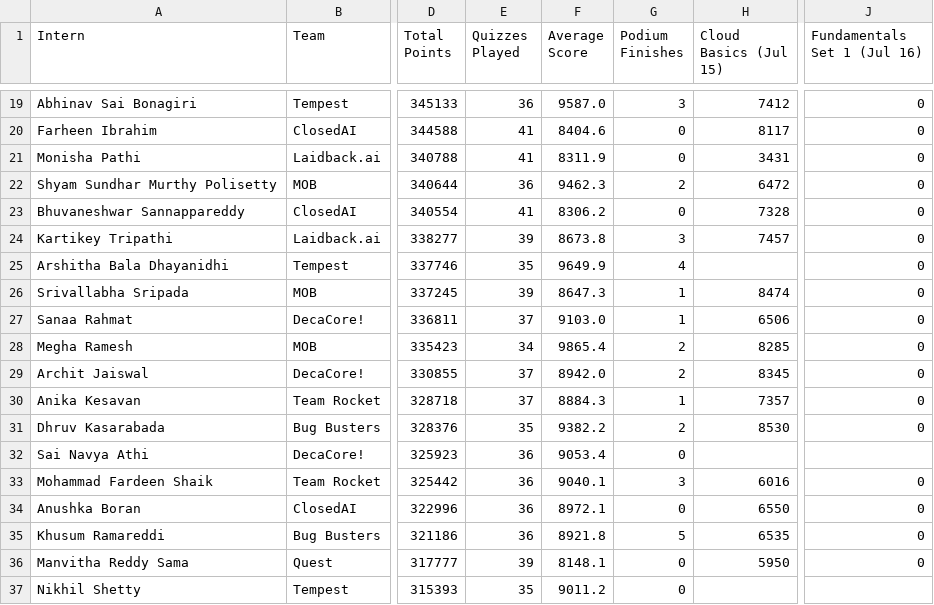
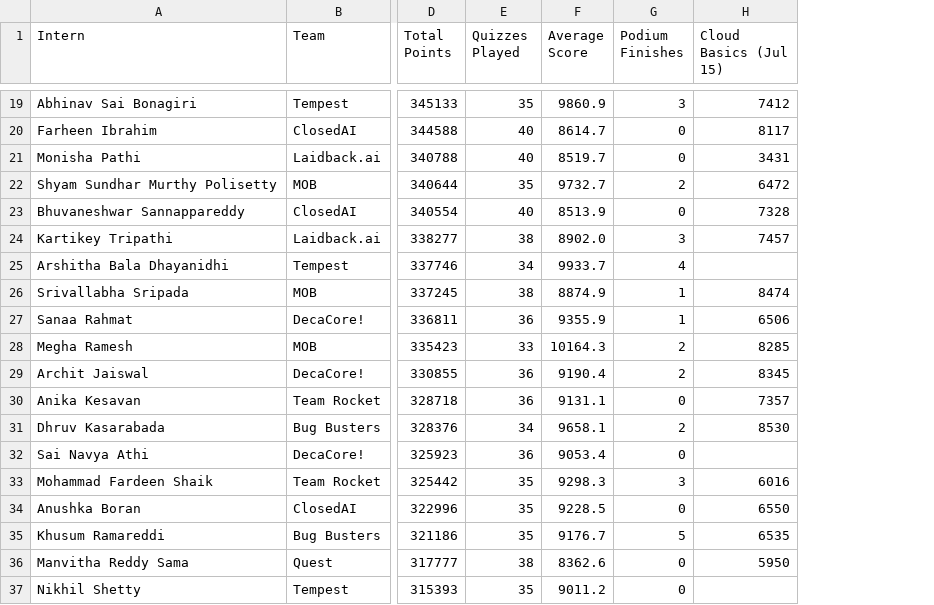
Before and after one commit to ReehaRauf/InternshipLeaderboard, a CSV file: data.csv, drawn as a sheet; only a part is shown, gaps mark what is left out; the diff covers the shown part only; the diff names each change by its address in the sheet, - before the commit and + after, or states it on an @@ line.

```diff
--- a/data.csv
+++ b/data.csv
-column J (Fundamentals Set 1 (Jul 16)), rows 19-36: 0 | 0 | 0 | 0 | 0 | 0 | 0 | 0 | 0 | 0 | 0 | 0 | 0 |  | 0 | 0 | 0 | 0
-E19 (Quizzes Played): 36
+E19 (Quizzes Played): 35
-F19 (Average Score): 9587.0
+F19 (Average Score): 9860.9
-E20:E21 (Quizzes Played): 41
+E20:E21 (Quizzes Played): 40
-F20 (Average Score): 8404.6
+F20 (Average Score): 8614.7
-F21 (Average Score): 8311.9
+F21 (Average Score): 8519.7
-E22 (Quizzes Played): 36
+E22 (Quizzes Played): 35
-F22 (Average Score): 9462.3
+F22 (Average Score): 9732.7
-E23 (Quizzes Played): 41
+E23 (Quizzes Played): 40
-F23 (Average Score): 8306.2
+F23 (Average Score): 8513.9
-E24 (Quizzes Played): 39
+E24 (Quizzes Played): 38
-F24 (Average Score): 8673.8
+F24 (Average Score): 8902.0
-E25 (Quizzes Played): 35
+E25 (Quizzes Played): 34
-F25 (Average Score): 9649.9
+F25 (Average Score): 9933.7
-E26 (Quizzes Played): 39
+E26 (Quizzes Played): 38
-F26 (Average Score): 8647.3
+F26 (Average Score): 8874.9
-E27 (Quizzes Played): 37
+E27 (Quizzes Played): 36
-F27 (Average Score): 9103.0
+F27 (Average Score): 9355.9
-E28 (Quizzes Played): 34
+E28 (Quizzes Played): 33
-F28 (Average Score): 9865.4
+F28 (Average Score): 10164.3
-E29:E30 (Quizzes Played): 37
+E29:E30 (Quizzes Played): 36
-F29 (Average Score): 8942.0
+F29 (Average Score): 9190.4
-F30 (Average Score): 8884.3
+F30 (Average Score): 9131.1
-G30 (Podium Finishes): 1
+G30 (Podium Finishes): 0
-E31 (Quizzes Played): 35
+E31 (Quizzes Played): 34
-F31 (Average Score): 9382.2
+F31 (Average Score): 9658.1
-E33:E35 (Quizzes Played): 36
+E33:E35 (Quizzes Played): 35
-F33 (Average Score): 9040.1
+F33 (Average Score): 9298.3
-F34 (Average Score): 8972.1
+F34 (Average Score): 9228.5
-F35 (Average Score): 8921.8
+F35 (Average Score): 9176.7
-E36 (Quizzes Played): 39
+E36 (Quizzes Played): 38
-F36 (Average Score): 8148.1
+F36 (Average Score): 8362.6
```
Also changed, not shown: 103 edited cells elsewhere in this file, data_active.csv.
